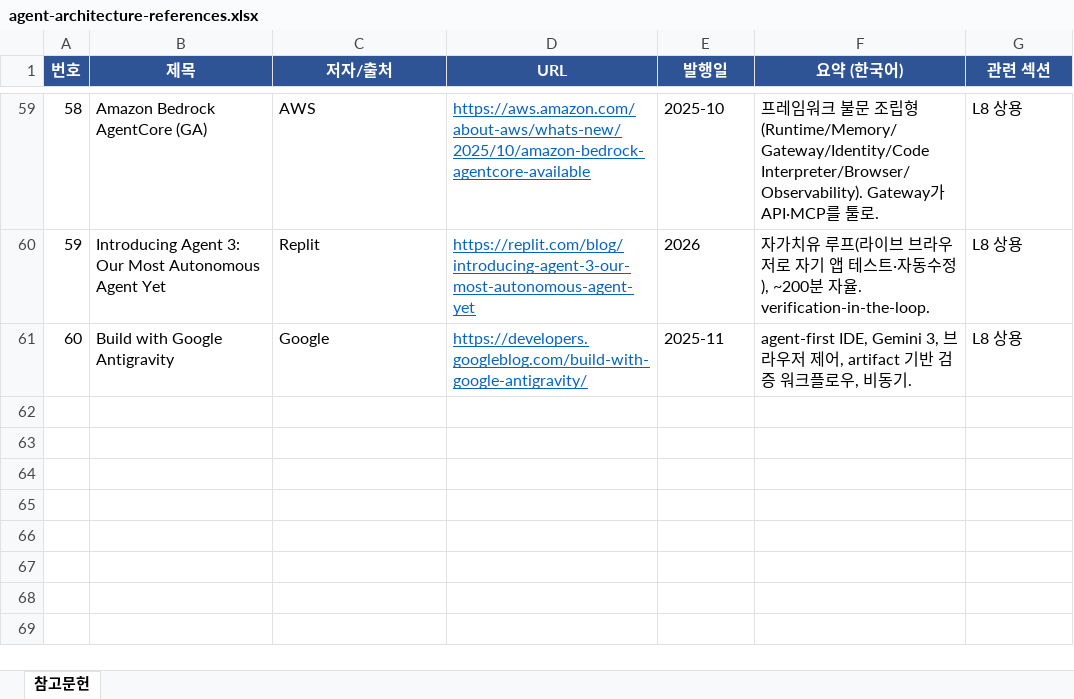
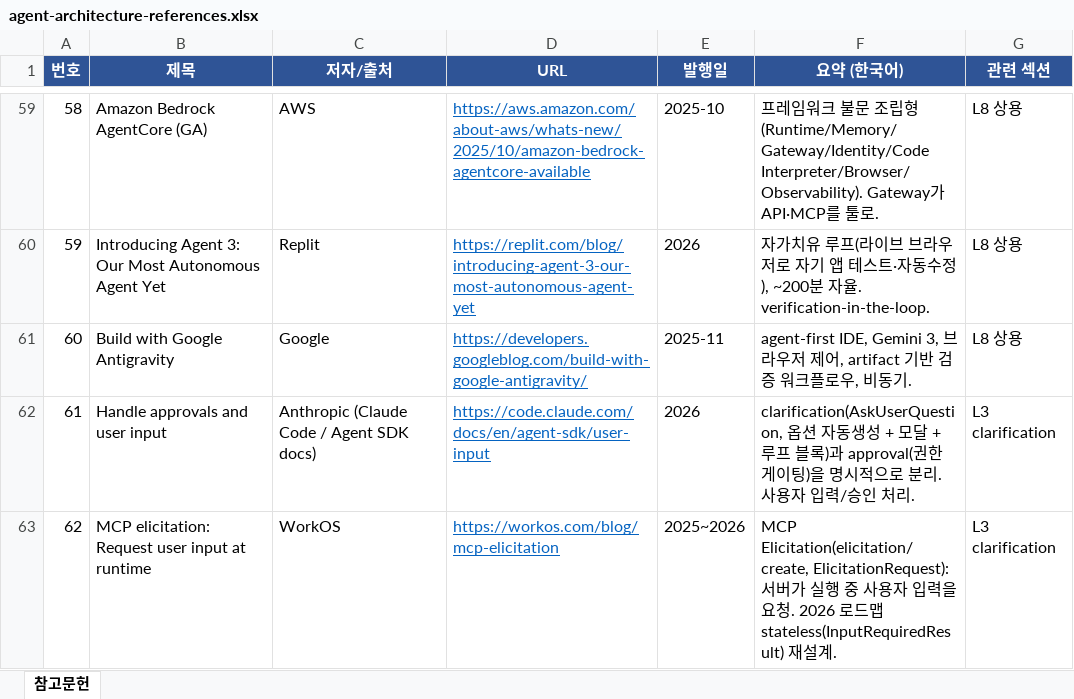
Before and after one commit to you-genie/auto_research, an Excel workbook: 2026-07-24-agent-architecture/agent-architecture-references.xlsx, sheet 참고문헌, drawn as a sheet; only a part is shown, gaps mark what is left out; values as stored, in another font and other column widths than the file's, no borders; the diff names each change by its address in the sheet, - before the commit and + after, or states it on an @@ line.

```diff
--- a/2026-07-24-agent-architecture/agent-architecture-references.xlsx (sheet 참고문헌)
+++ b/2026-07-24-agent-architecture/agent-architecture-references.xlsx (sheet 참고문헌)
+row 62: 61 | Handle approvals and user input | Anthropic (Claude Code / Agent SDK docs) | https://code.claude.com/docs/en/agent-sdk/user-input | 2026 | clarification(AskUserQuestion, 옵션 자동생성 + 모달 + 루프 블록)과 approval(권한 게이팅)을 명시적으로 분리. 사용자 입력/승인 처리. | L3 clarification
+row 63: 62 | MCP elicitation: Request user input at runtime | WorkOS | https://workos.com/blog/mcp-elicitation | 2025~2026 | MCP Elicitation(elicitation/create, ElicitationRequest): 서버가 실행 중 사용자 입력을 요청. 2026 로드맵 stateless(InputRequiredResult) 재설계. | L3 clarification
```
Also changed, not shown: 3 other files.
